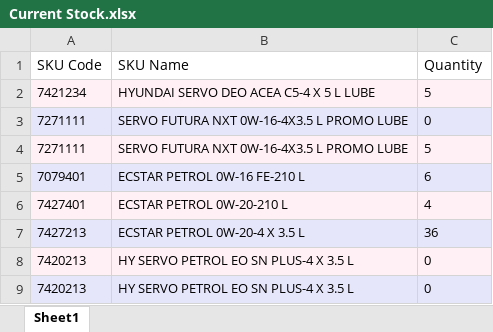
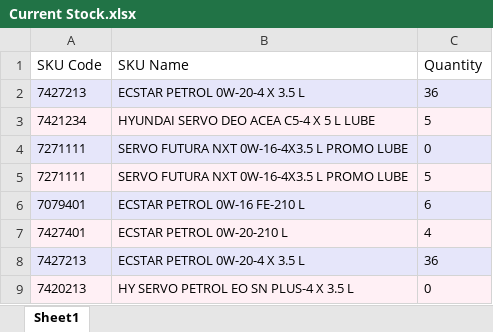
Before and after one commit to alh-5/alh, an Excel workbook: Advance Stock/Current Stock.xlsx, sheet Sheet1, drawn as a sheet; only a part is shown; the shorter side is filled out with more unchanged rows; values as stored, in another font and other column widths than the file's, no borders; the diff names each change by its address in the sheet, - before the commit and + after, or states it on an @@ line.

```diff
--- a/Advance Stock/Current Stock.xlsx (sheet Sheet1)
+++ b/Advance Stock/Current Stock.xlsx (sheet Sheet1)
+row 2: 7427213 | ECSTAR PETROL 0W-20-4 X 3.5 L | 36
```
Also changed, not shown: Advance Stock/Order Requirement.xlsx, Profit Amount/sample_order_data.xlsx, 12 other files.
